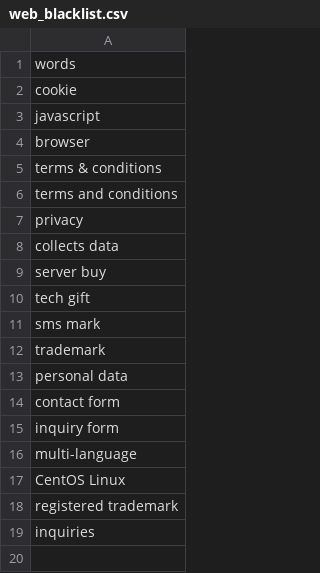
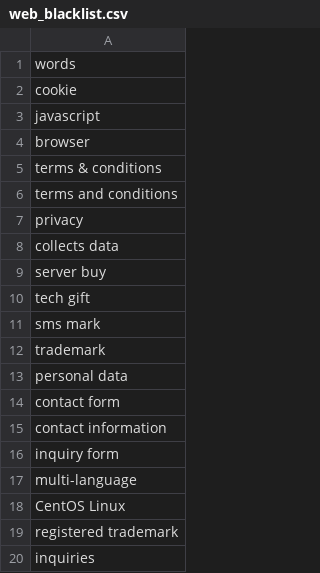
Before and after one commit to choace0427/sellscale-backend, a CSV file: datasets/web_blacklist.csv, drawn as a sheet.

Commit message:
Update web_blacklist.csv (#242)

```diff
--- a/datasets/web_blacklist.csv
+++ b/datasets/web_blacklist.csv
@@ -14,2 +14,3 @@
 "contact form"
+"contact information"
 "inquiry form"
```
